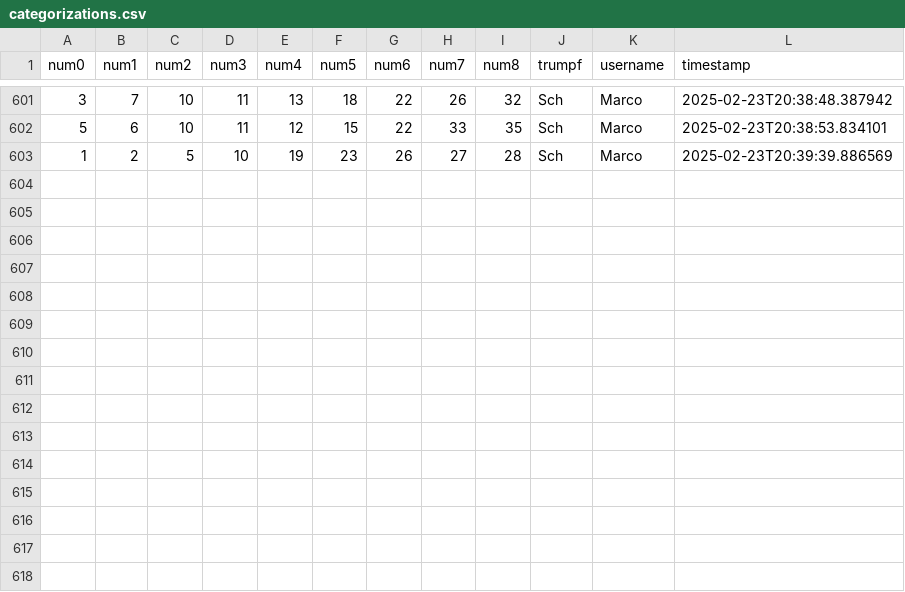
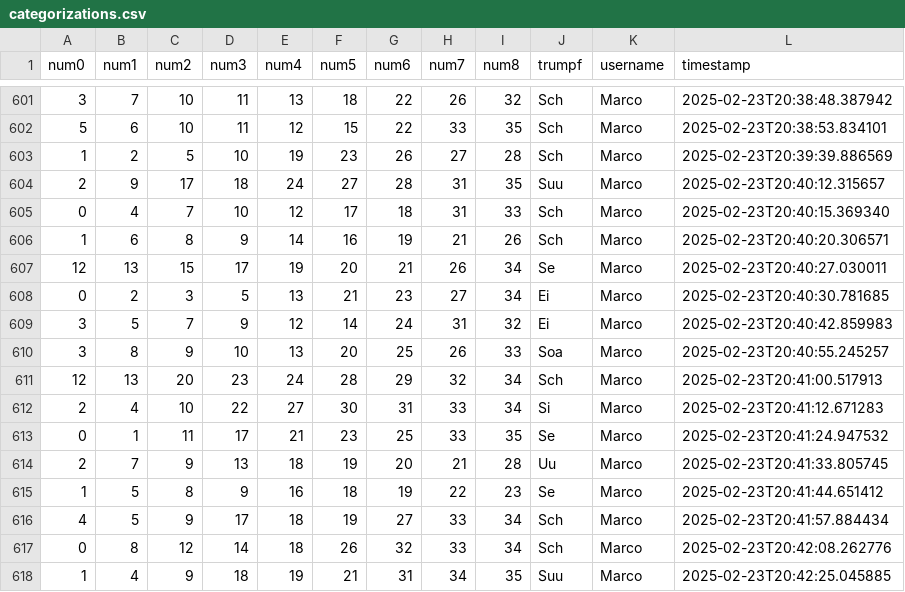
Before and after one commit to clemens-steinwendner/JassCategories, a CSV file: categorizations.csv, drawn as a sheet; only a part is shown, gaps mark what is left out.

Commit message:
Update categorizations - 15 new entries

```diff
--- a/categorizations.csv
+++ b/categorizations.csv
@@ -603 +603,16 @@ num0,num1,num2,num3,num4,num5,num6,num7,num8,trumpf,username,timestamp
 1,2,5,10,19,23,26,27,28,Sch,Marco,2025-02-23T20:39:39.886569
+2,9,17,18,24,27,28,31,35,Suu,Marco,2025-02-23T20:40:12.315657
+0,4,7,10,12,17,18,31,33,Sch,Marco,2025-02-23T20:40:15.369340
+1,6,8,9,14,16,19,21,26,Sch,Marco,2025-02-23T20:40:20.306571
+12,13,15,17,19,20,21,26,34,Se,Marco,2025-02-23T20:40:27.030011
+0,2,3,5,13,21,23,27,34,Ei,Marco,2025-02-23T20:40:30.781685
+3,5,7,9,12,14,24,31,32,Ei,Marco,2025-02-23T20:40:42.859983
+3,8,9,10,13,20,25,26,33,Soa,Marco,2025-02-23T20:40:55.245257
+12,13,20,23,24,28,29,32,34,Sch,Marco,2025-02-23T20:41:00.517913
+2,4,10,22,27,30,31,33,34,Si,Marco,2025-02-23T20:41:12.671283
+0,1,11,17,21,23,25,33,35,Se,Marco,2025-02-23T20:41:24.947532
+2,7,9,13,18,19,20,21,28,Uu,Marco,2025-02-23T20:41:33.805745
+1,5,8,9,16,18,19,22,23,Se,Marco,2025-02-23T20:41:44.651412
+4,5,9,17,18,19,27,33,34,Sch,Marco,2025-02-23T20:41:57.884434
+0,8,12,14,18,26,32,33,34,Sch,Marco,2025-02-23T20:42:08.262776
+1,4,9,18,19,21,31,34,35,Suu,Marco,2025-02-23T20:42:25.045885
```
